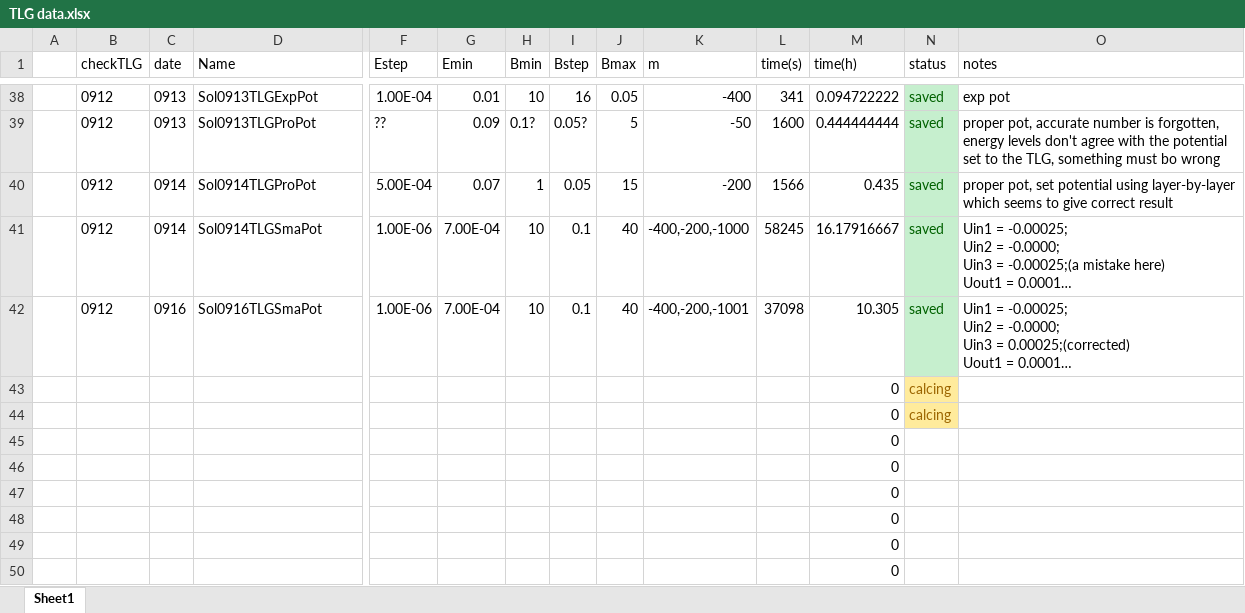
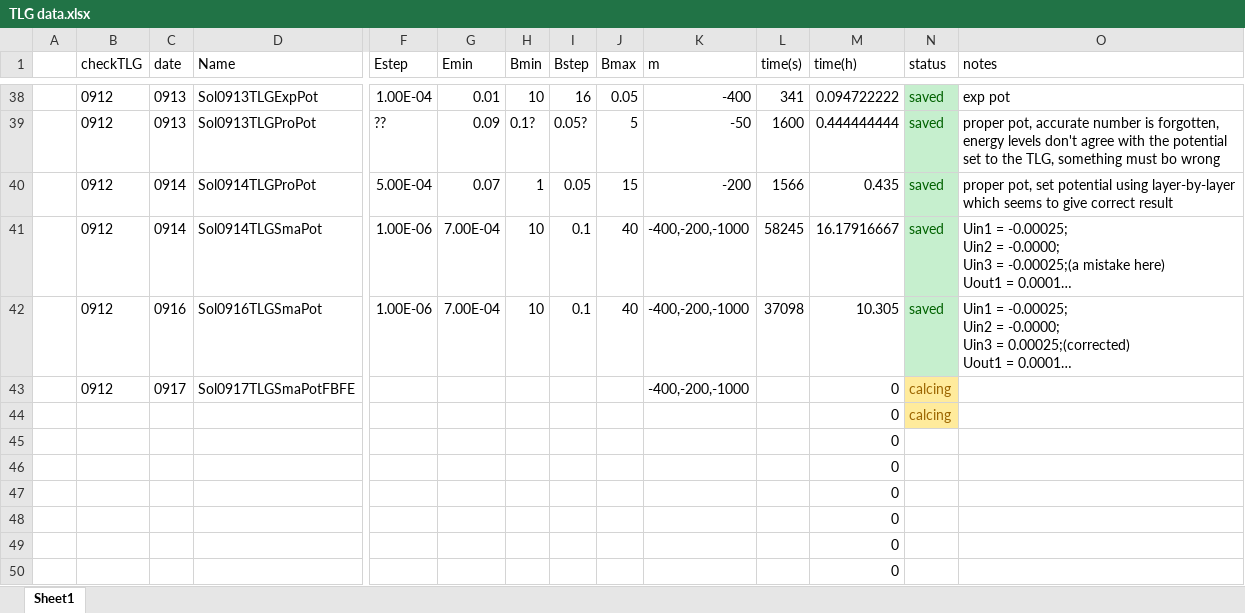
Before and after one commit to QDLatIIIS/GQDProject, an Excel workbook: TLGAnalyticTheory/data/MMAdata/TLG data.xlsx, sheet Sheet1, drawn as a sheet; only a part is shown, gaps mark what is left out; long unchanged cells end in …; values as stored, in another font and other column widths than the file's, no borders; removed rows and columns are numbered as before the commit, all else as after; rows hold the shown columns only; the diff names each change by its address in the sheet, - before the commit and + after, or states it on an @@ line.

```diff
--- a/TLGAnalyticTheory/data/MMAdata/TLG data.xlsx (sheet Sheet1)
+++ b/TLGAnalyticTheory/data/MMAdata/TLG data.xlsx (sheet Sheet1)
-K42 (m): -400,-200,-1001
+K42 (m): -400,-200,-1000
-row 43:  |  |  |  |  |  |  |  |  |  |  | 0 | calcing
+row 43:  | 0912 | 0917 | Sol0917TLGSmaPotFBFE |  |  |  |  |  | -400,-200,-1000 |  | 0 | calcing
```
Also changed, not shown: 4 other files.
